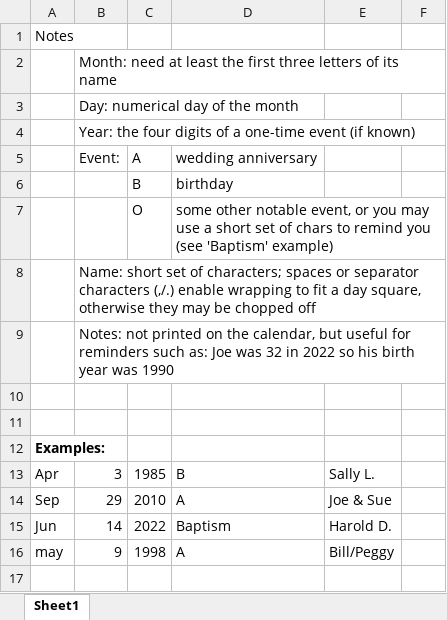
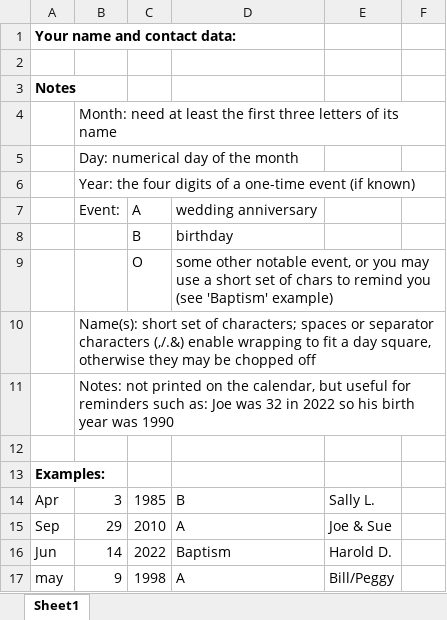
Before and after one commit to tbrowder/Calendar, an Excel workbook: ff-calendar-data-sheet.xlsx, sheet Sheet1, drawn as a sheet; only a part is shown; the shorter side is filled out with more unchanged rows; values as stored, in another font and other column widths than the file's, no borders; removed rows and columns are numbered as before the commit, all else as after; the diff covers the shown part only; the diff names each change by its address in the sheet, - before the commit and + after, or states it on an @@ line.

```diff
--- a/ff-calendar-data-sheet.xlsx (sheet Sheet1)
+++ b/ff-calendar-data-sheet.xlsx (sheet Sheet1)
+row 1: Your name and contact data:
+row 2: (empty)
-A3 bold: off
+A3 bold: on
-B10: Name: short set of characters; spaces or separator characters (,/.) enable wrapping…
+B10: Name(s): short set of characters; spaces or separator characters (,/.&) enable wrapping…
-row 10: (empty)
```
Also changed, not shown: 28 added rows, 1 edited cell and cell formats elsewhere in this sheet, 1 other file.
